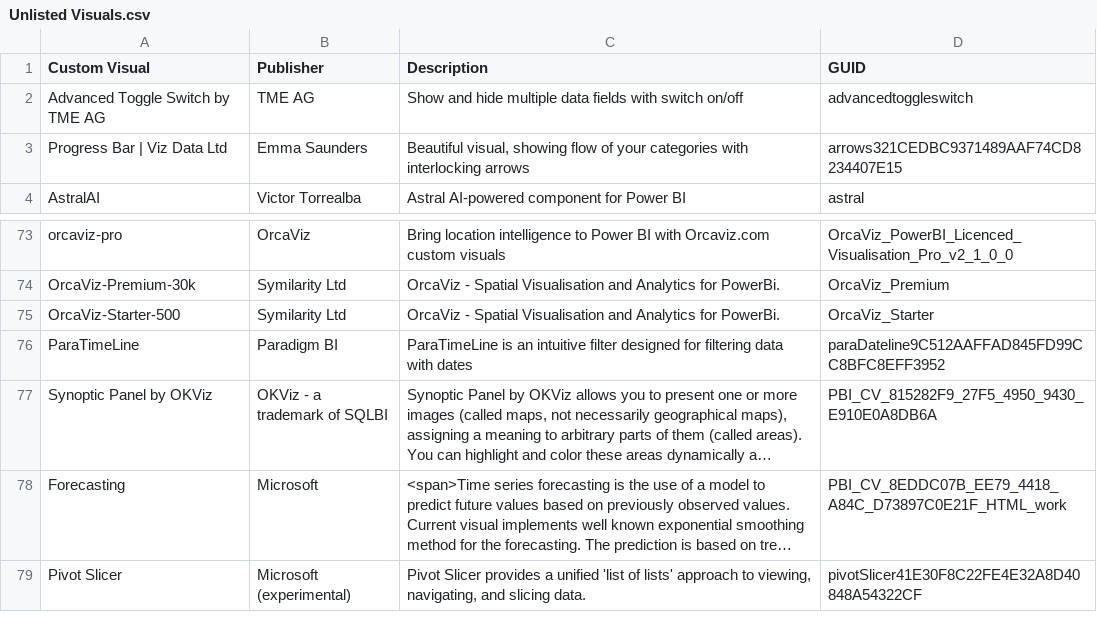
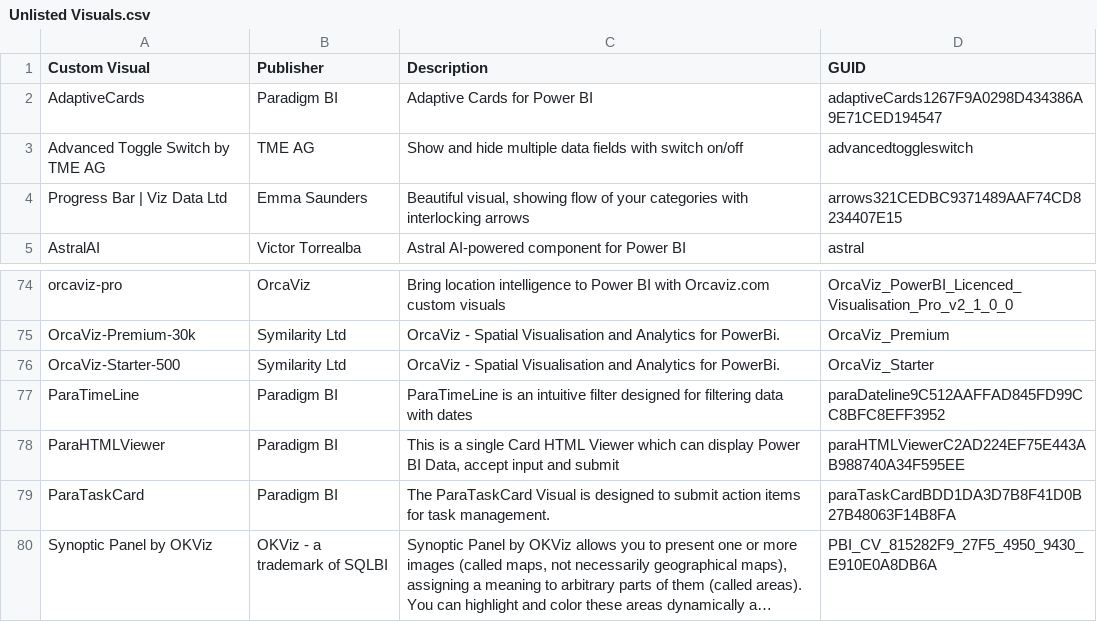
Before and after one commit to DataChant/PowerBI-Visuals-AppSource, a CSV file: Unlisted Visuals.csv, drawn as a sheet; only a part is shown, gaps mark what is left out; the shorter side is filled out with more unchanged rows; long unchanged cells end in …; the diff names each change by its address in the sheet, - before the commit and + after, or states it on an @@ line.

```diff
--- a/Unlisted Visuals.csv
+++ b/Unlisted Visuals.csv
+row 2: AdaptiveCards | Paradigm BI | Adaptive Cards for Power BI | adaptiveCards1267F9A0298D434386A9E71CED194547
+row 78: ParaHTMLViewer | Paradigm BI | This is a single Card HTML Viewer which can display Power BI Data, accept input and submit | paraHTMLViewerC2AD224EF75E443AB988740A34F595EE
+row 79: ParaTaskCard | Paradigm BI | The ParaTaskCard Visual is designed to submit action items for task management. | paraTaskCardBDD1DA3D7B8F41D0B27B48063F14B8FA
```
Also changed, not shown: Visuals Summary.csv, 31 other files.
